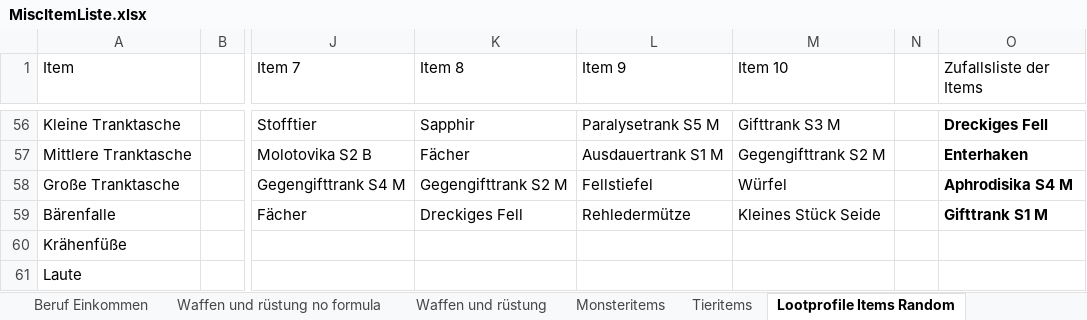
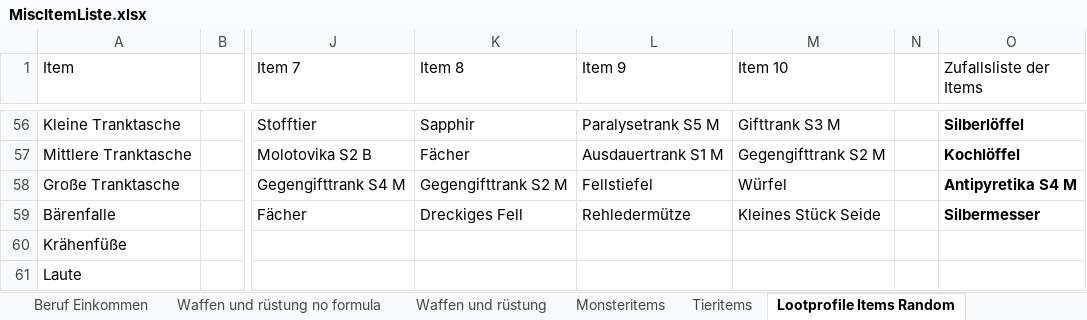
Before and after one commit to SValv/Orbis, an Excel workbook: OrbisGame/Container/Data/MiscItemListe.xlsx, sheet Lootprofile Items Random, drawn as a sheet; only a part is shown, gaps mark what is left out; values as stored, in another font and other column widths than the file's, no borders; the diff covers the shown part only; the diff names each change by its address in the sheet, - before the commit and + after, or states it on an @@ line.

```diff
--- a/OrbisGame/Container/Data/MiscItemListe.xlsx (sheet Lootprofile Items Random)
+++ b/OrbisGame/Container/Data/MiscItemListe.xlsx (sheet Lootprofile Items Random)
-O56 (Zufallsliste der Items): Dreckiges Fell
+O56 (Zufallsliste der Items): Silberlöffel
-O57 (Zufallsliste der Items): Enterhaken
+O57 (Zufallsliste der Items): Kochlöffel
-O58 (Zufallsliste der Items): Aphrodisika S4 M
+O58 (Zufallsliste der Items): Antipyretika S4 M
-O59 (Zufallsliste der Items): Gifttrank S1 M
+O59 (Zufallsliste der Items): Silbermesser
```
Also changed, not shown: 54 edited cells elsewhere in this sheet, sheet Alle Gegenstände, formulas that keep their value, Container/Data/MiscItemListe.xlsx, 7 other files.
